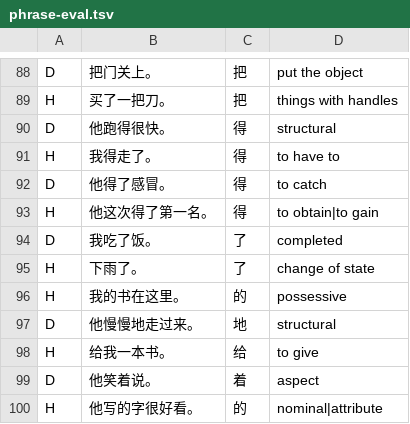
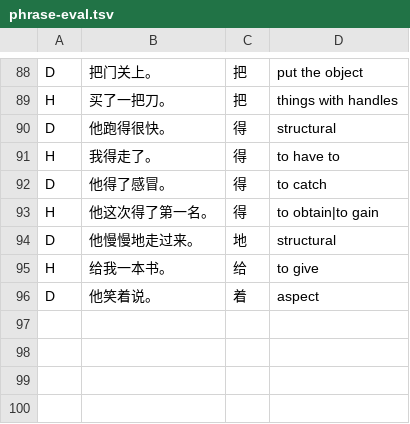
Before and after one commit to mapuchuu/longyan-reader, a TSV file: notes/phrase-eval.tsv, drawn as a sheet; only a part is shown, gaps mark what is left out.

```diff
--- a/notes/phrase-eval.tsv
+++ b/notes/phrase-eval.tsv
@@ -93,5 +93,2 @@ D	他得了感冒。	得	to catch
 H	他这次得了第一名。	得	to obtain|to gain
-D	我吃了饭。	了	completed
-H	下雨了。	了	change of state
-H	我的书在这里。	的	possessive
 D	他慢慢地走过来。	地	structural
@@ -99,2 +96 @@ H	给我一本书。	给	to give
 D	他笑着说。	着	aspect
-H	他写的字很好看。	的	nominal|attribute
```
Also changed, not shown: 11 other files.
